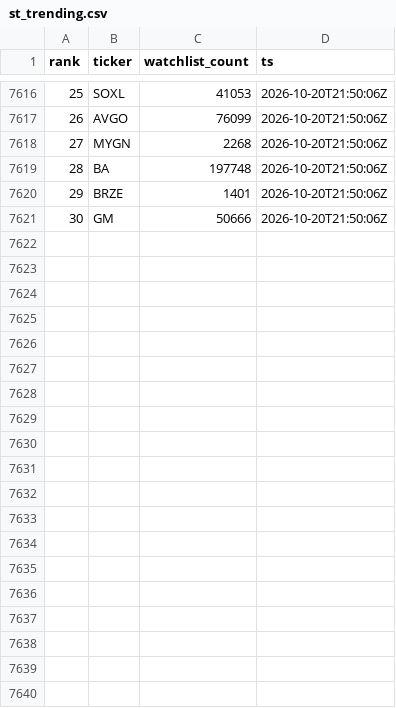
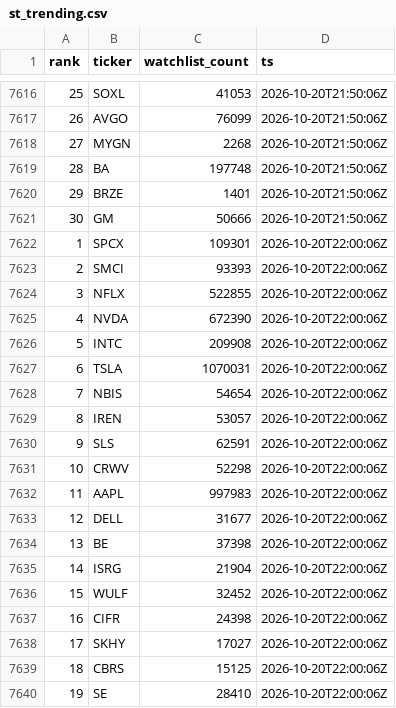
Before and after one commit to virgolaema/pump-search, a CSV file: data/st_trending.csv, drawn as a sheet; only a part is shown, gaps mark what is left out; the diff covers the shown part only; the diff names each change by its address in the sheet, - before the commit and + after, or states it on an @@ line.

```diff
--- a/data/st_trending.csv
+++ b/data/st_trending.csv
+row 7622: 1 | SPCX | 109301 | 2026-10-20T22:00:06Z
+row 7623: 2 | SMCI | 93393 | 2026-10-20T22:00:06Z
+row 7624: 3 | NFLX | 522855 | 2026-10-20T22:00:06Z
+row 7625: 4 | NVDA | 672390 | 2026-10-20T22:00:06Z
+row 7626: 5 | INTC | 209908 | 2026-10-20T22:00:06Z
+row 7627: 6 | TSLA | 1070031 | 2026-10-20T22:00:06Z
+row 7628: 7 | NBIS | 54654 | 2026-10-20T22:00:06Z
+row 7629: 8 | IREN | 53057 | 2026-10-20T22:00:06Z
+row 7630: 9 | SLS | 62591 | 2026-10-20T22:00:06Z
+row 7631: 10 | CRWV | 52298 | 2026-10-20T22:00:06Z
+row 7632: 11 | AAPL | 997983 | 2026-10-20T22:00:06Z
+row 7633: 12 | DELL | 31677 | 2026-10-20T22:00:06Z
+row 7634: 13 | BE | 37398 | 2026-10-20T22:00:06Z
+row 7635: 14 | ISRG | 21904 | 2026-10-20T22:00:06Z
+row 7636: 15 | WULF | 32452 | 2026-10-20T22:00:06Z
+row 7637: 16 | CIFR | 24398 | 2026-10-20T22:00:06Z
+row 7638: 17 | SKHY | 17027 | 2026-10-20T22:00:06Z
+row 7639: 18 | CBRS | 15125 | 2026-10-20T22:00:06Z
+row 7640: 19 | SE | 28410 | 2026-10-20T22:00:06Z
```
Also changed, not shown: 11 added rows elsewhere in this file, data/runlog.csv, data/snapshots.csv, 1 other file.
